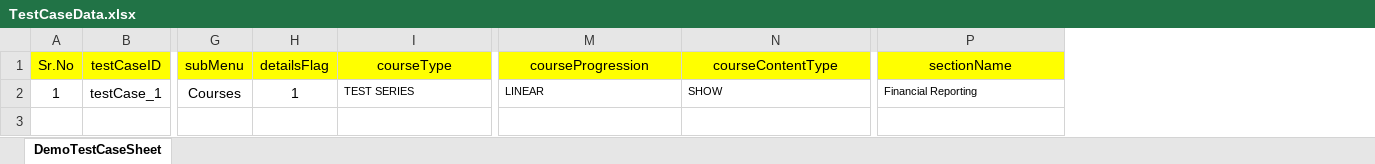
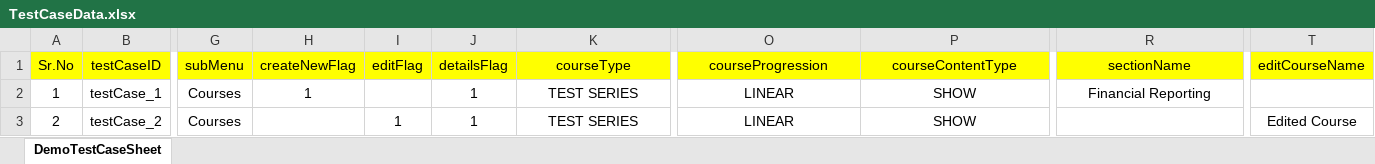
Before and after one commit to AkshayPatel11/LearnSmartAutomation, an Excel workbook: LearnSmartAutomation/TestCaseData.xlsx, sheet DemoTestCaseSheet, drawn as a sheet; only a part is shown, gaps mark what is left out; values as stored, in another font and other column widths than the file's, no borders; addresses are those after the commit; rows hold the shown columns only; the diff names each change by its address in the sheet, - before the commit and + after, or states it on an @@ line.

Commit message:
Added Edit and verification method

```diff
--- a/LearnSmartAutomation/TestCaseData.xlsx (sheet DemoTestCaseSheet)
+++ b/LearnSmartAutomation/TestCaseData.xlsx (sheet DemoTestCaseSheet)
+column H (createNewFlag), row 2: 1
+column I (editFlag), empty
+column T (editCourseName), empty
@@ K2 text size: larger, alignment: left → center @@
@@ O2:P2 text size: larger, alignment: left → center @@
@@ R2 text size: larger, alignment: left → center @@
+row 3: 2 | testCase_2 | Courses |  | 1 | 1 | TEST SERIES | LINEAR | SHOW |  | Edited Course
```
Also changed, not shown: 5 other files.
